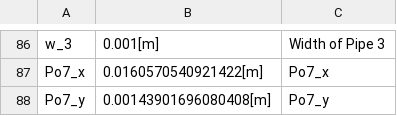
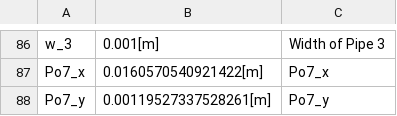
Before and after one commit to tkn-tub/NN_molecular_communications, a CSV file: Section_IV_BioComputing/COMSOL_Three_Pipes/datasets/parameters_2D.csv, drawn as a sheet; only a part is shown, gaps mark what is left out.

```diff
--- a/Section_IV_BioComputing/COMSOL_Three_Pipes/datasets/parameters_2D.csv
+++ b/Section_IV_BioComputing/COMSOL_Three_Pipes/datasets/parameters_2D.csv
@@ -87,2 +87,2 @@ w_3,0.001[m],Width of Pipe 3
 Po7_x,0.0160570540921422[m],Po7_x
-Po7_y,0.00143901696080408[m],Po7_y
+Po7_y,0.00119527337528261[m],Po7_y
```
Also changed, not shown: Section_IV_BioComputing/COMSOL_Three_Pipes/datasets/pipe_1_load_Phase_2.csv, 1 other file.
